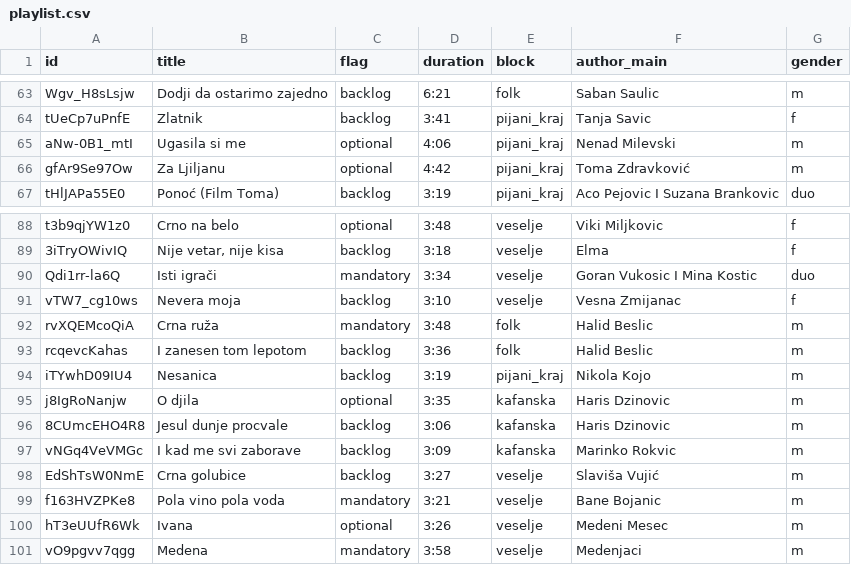
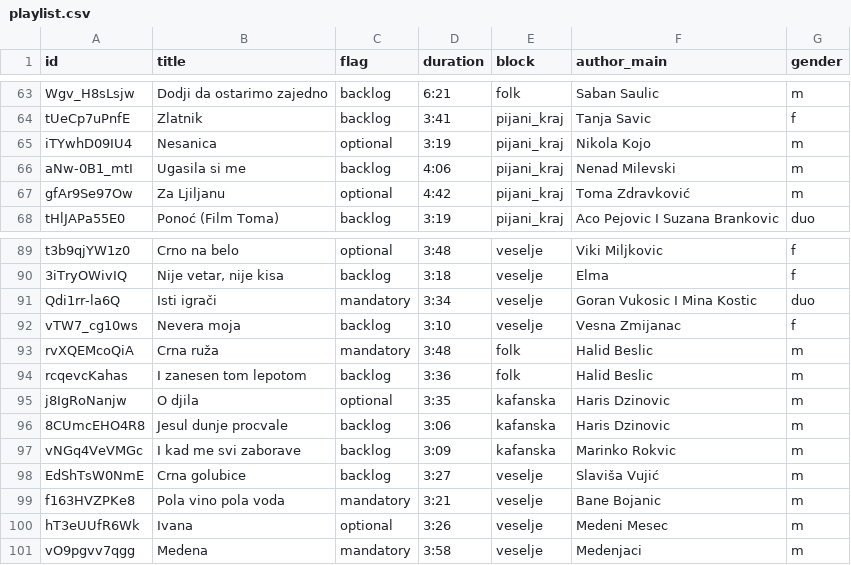
Before and after one commit to ToshKae/nesvil-raspored-pesama, a CSV file: playlist.csv, drawn as a sheet; only a part is shown, gaps mark what is left out.

```diff
--- a/playlist.csv
+++ b/playlist.csv
@@ -64,3 +64,4 @@ Wgv_H8sLsjw,Dodji da ostarimo zajedno,backlog,6:21,folk,Saban Saulic,m
 tUeCp7uPnfE,Zlatnik,backlog,3:41,pijani_kraj,Tanja Savic,f
-aNw-0B1_mtI,Ugasila si me,optional,4:06,pijani_kraj,Nenad Milevski,m
+iTYwhD09IU4,Nesanica,optional,3:19,pijani_kraj,Nikola Kojo,m
+aNw-0B1_mtI,Ugasila si me,backlog,4:06,pijani_kraj,Nenad Milevski,m
 gfAr9Se97Ow,Za Ljiljanu,optional,4:42,pijani_kraj,Toma Zdravković,m
@@ -93,3 +94,2 @@ rvXQEMcoQiA,Crna ruža,mandatory,3:48,folk,Halid Beslic,m
 rcqevcKahas,I zanesen tom lepotom,backlog,3:36,folk,Halid Beslic,m
-iTYwhD09IU4,Nesanica,backlog,3:19,pijani_kraj,Nikola Kojo,m
 j8IgRoNanjw,O djila,optional,3:35,kafanska,Haris Dzinovic,m
```
